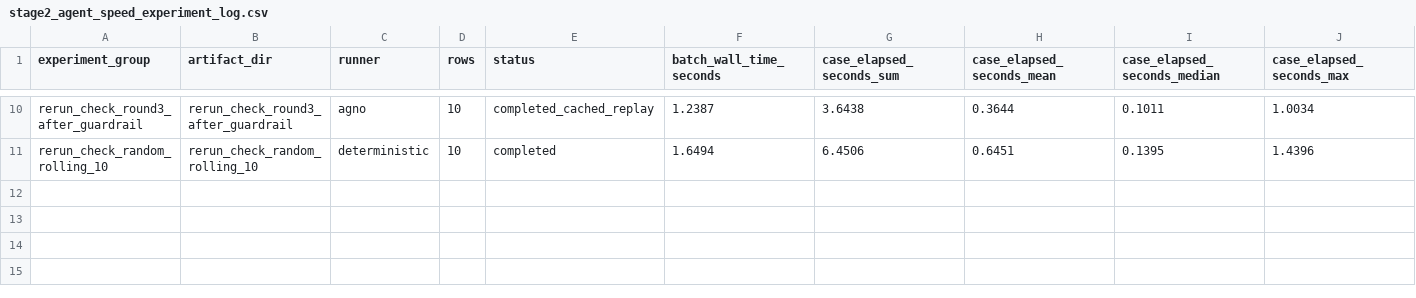
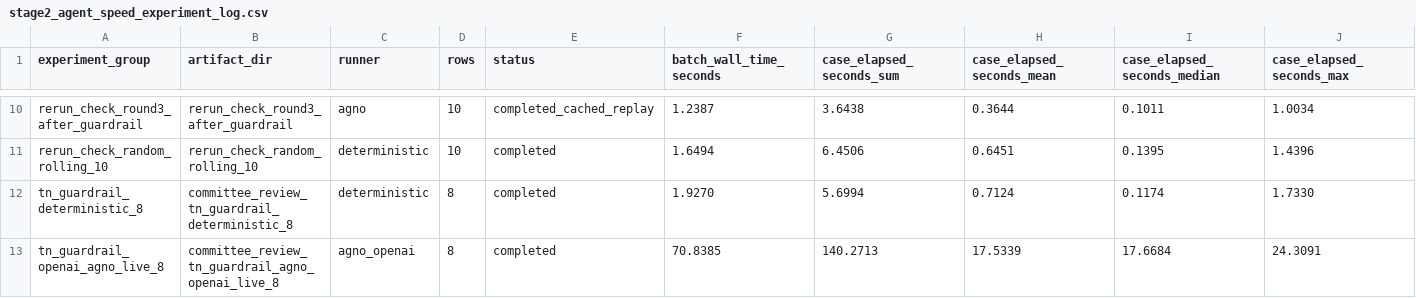
Before and after one commit to LADTO-develop/Corporate-Analysis-System, a CSV file: data/outputs/modeling/feature_43_xgboost/diagnostics/stage2_agents/stage2_agent_speed_experiment_log.csv, drawn as a sheet; only a part is shown, gaps mark what is left out; rows hold the shown columns only; the diff names each change by its address in the sheet, - before the commit and + after, or states it on an @@ line.

Commit message:
Record OpenAI Agno TN guardrail rerun

```diff
--- a/data/outputs/modeling/feature_43_xgboost/diagnostics/stage2_agents/stage2_agent_speed_experiment_log.csv
+++ b/data/outputs/modeling/feature_43_xgboost/diagnostics/stage2_agents/stage2_agent_speed_experiment_log.csv
+row 12: tn_guardrail_deterministic_8 | committee_review_tn_guardrail_deterministic_8 | deterministic | 8 | completed | 1.9270 | 5.6994 | 0.7124 | 0.1174 | 1.7330
+row 13: tn_guardrail_openai_agno_live_8 | committee_review_tn_guardrail_agno_openai_live_8 | agno_openai | 8 | completed | 70.8385 | 140.2713 | 17.5339 | 17.6684 | 24.3091
```
Also changed, not shown: 8 other files.
